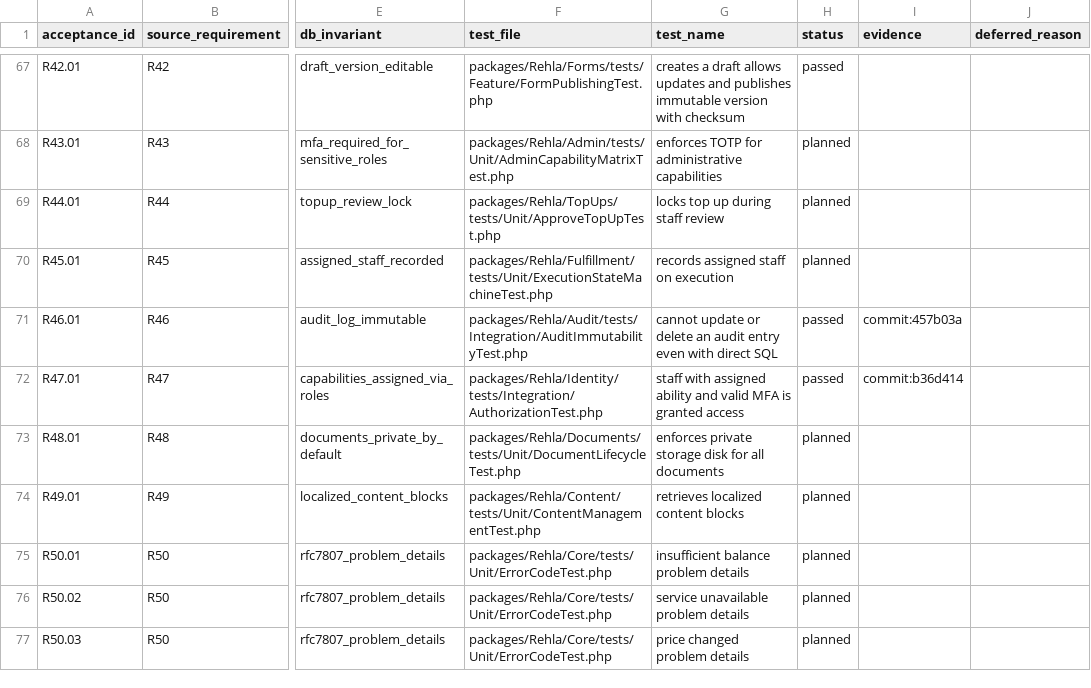
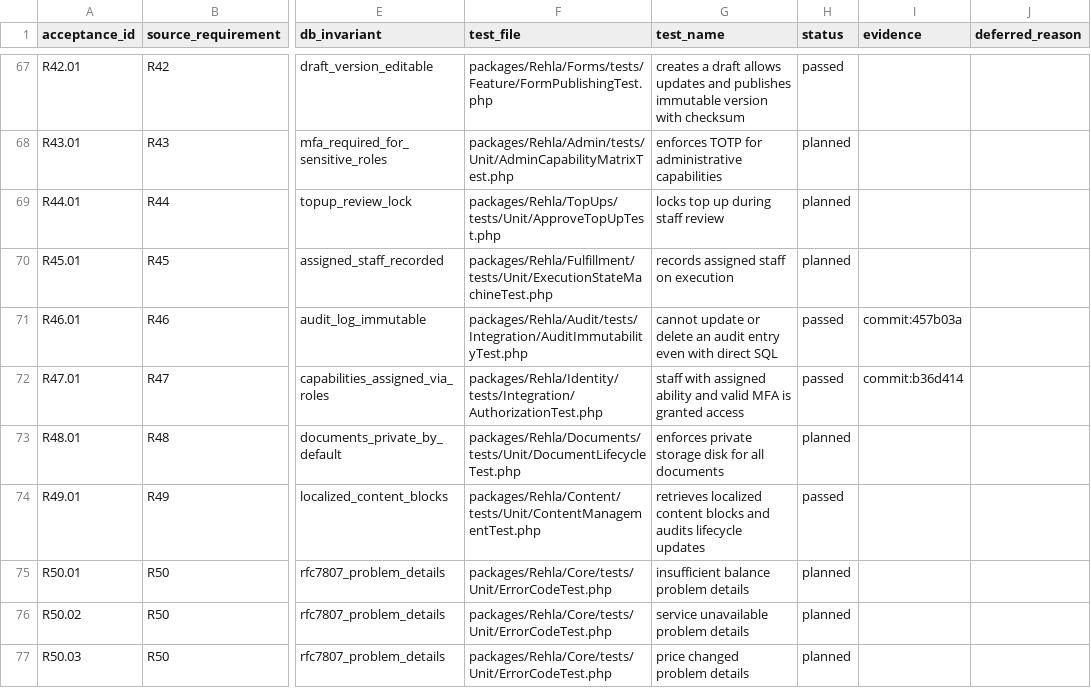
Before and after one commit to nasoomaa/rehla3, a CSV file: docs/requirements/rehla-phase-1-acceptance.csv, drawn as a sheet; only a part is shown, gaps mark what is left out; the diff names each change by its address in the sheet, - before the commit and + after, or states it on an @@ line.

Commit message:
feat(content): add localized public content blocks

```diff
--- a/docs/requirements/rehla-phase-1-acceptance.csv
+++ b/docs/requirements/rehla-phase-1-acceptance.csv
-G74 (test_name): …content blocks
+G74 (test_name): …content blocks and audits lifecycle updates
-H74 (status): planned
+H74 (status): passed
```
Also changed, not shown: 14 other files.
